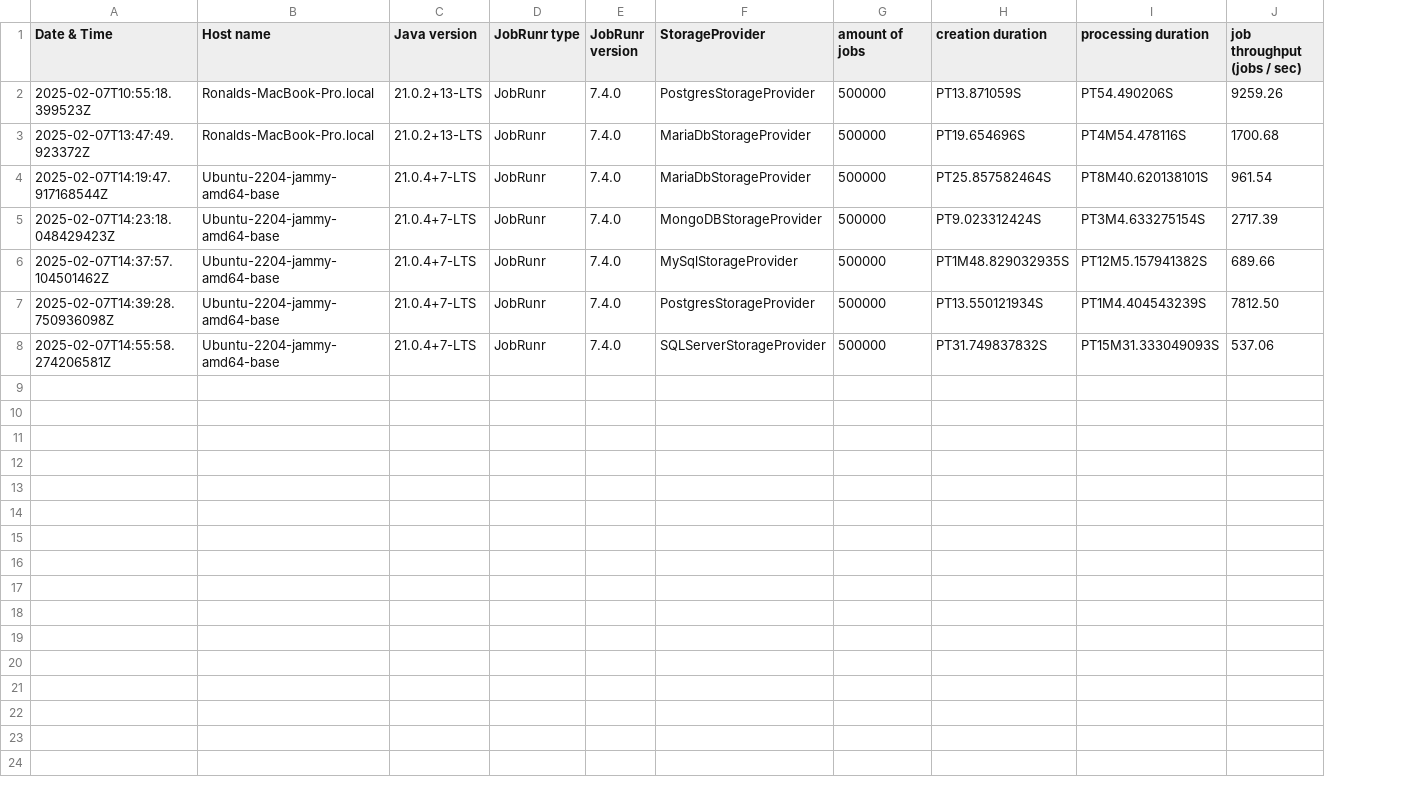
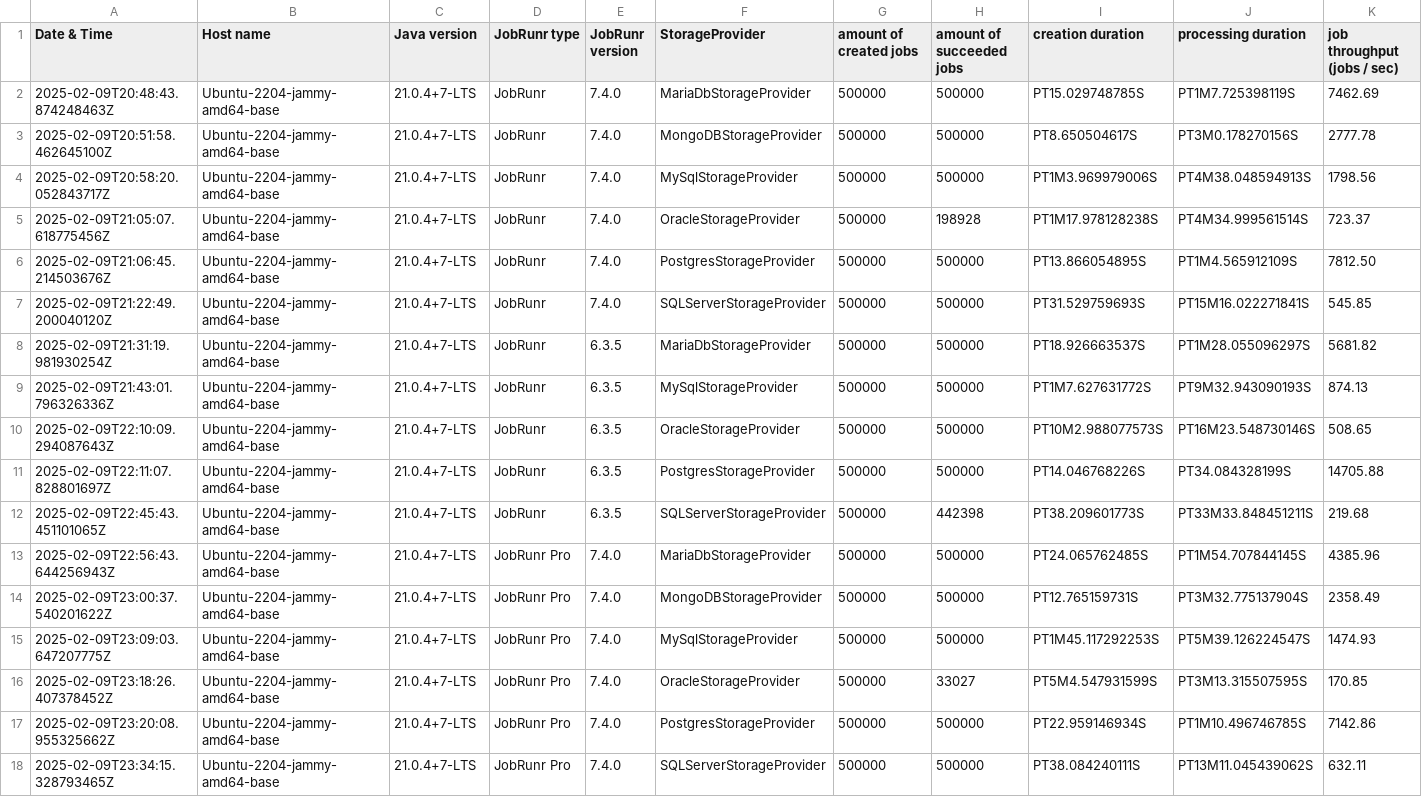
Before and after one commit to jobrunr/jobrunr-performance-test, a CSV file: logbooks/Scenario01 - Process jobs-logbook.csv, drawn as a sheet; removed rows and columns are numbered as before the commit, all else as after; the diff names each change by its address in the sheet, - before the commit and + after, or states it on an @@ line.

```diff
--- a/logbooks/Scenario01 - Process jobs-logbook.csv
+++ b/logbooks/Scenario01 - Process jobs-logbook.csv
+column H (amount of succeeded jobs), rows 2-4: all 500000; rows 6-7: 500000 | 500000
-G1: amount of jobs
+G1: amount of created jobs
-row 2: 2025-02-07T10:55:18.399523Z | Ronalds-MacBook-Pro.local | 21.0.2+13-LTS | JobRunr | 7.4.0 | PostgresStorageProvider | 500000 | PT13.871059S | PT54.490206S | 9259.26
-row 3: 2025-02-07T13:47:49.923372Z | Ronalds-MacBook-Pro.local | 21.0.2+13-LTS | JobRunr | 7.4.0 | MariaDbStorageProvider | 500000 | PT19.654696S | PT4M54.478116S | 1700.68
-A2 (Date & Time): 2025-02-07T14:19:47.917168544Z
+A2 (Date & Time): 2025-02-09T20:48:43.874248463Z
-I2 (creation duration): PT25.857582464S
+I2 (creation duration): PT15.029748785S
-J2 (processing duration): PT8M40.620138101S
+J2 (processing duration): PT1M7.725398119S
-K2 (job throughput (jobs / sec)): 961.54
+K2 (job throughput (jobs / sec)): 7462.69
-A3 (Date & Time): 2025-02-07T14:23:18.048429423Z
+A3 (Date & Time): 2025-02-09T20:51:58.462645100Z
-I3 (creation duration): PT9.023312424S
+I3 (creation duration): PT8.650504617S
-J3 (processing duration): PT3M4.633275154S
+J3 (processing duration): PT3M0.178270156S
-K3 (job throughput (jobs / sec)): 2717.39
+K3 (job throughput (jobs / sec)): 2777.78
-A4 (Date & Time): 2025-02-07T14:37:57.104501462Z
+A4 (Date & Time): 2025-02-09T20:58:20.052843717Z
-I4 (creation duration): PT1M48.829032935S
+I4 (creation duration): PT1M3.969979006S
-J4 (processing duration): PT12M5.157941382S
+J4 (processing duration): PT4M38.048594913S
-K4 (job throughput (jobs / sec)): 689.66
+K4 (job throughput (jobs / sec)): 1798.56
+row 5: 2025-02-09T21:05:07.618775456Z | Ubuntu-2204-jammy-amd64-base | 21.0.4+7-LTS | JobRunr | 7.4.0 | OracleStorageProvider | 500000 | 198928 | PT1M17.978128238S | PT4M34.999561514S | 723.37
-A6 (Date & Time): 2025-02-07T14:39:28.750936098Z
+A6 (Date & Time): 2025-02-09T21:06:45.214503676Z
-I6 (creation duration): PT13.550121934S
+I6 (creation duration): PT13.866054895S
-J6 (processing duration): PT1M4.404543239S
+J6 (processing duration): PT1M4.565912109S
-A7 (Date & Time): 2025-02-07T14:55:58.274206581Z
+A7 (Date & Time): 2025-02-09T21:22:49.200040120Z
-I7 (creation duration): PT31.749837832S
+I7 (creation duration): PT31.529759693S
-J7 (processing duration): PT15M31.333049093S
+J7 (processing duration): PT15M16.022271841S
-K7 (job throughput (jobs / sec)): 537.06
+K7 (job throughput (jobs / sec)): 545.85
+row 8: 2025-02-09T21:31:19.981930254Z | Ubuntu-2204-jammy-amd64-base | 21.0.4+7-LTS | JobRunr | 6.3.5 | MariaDbStorageProvider | 500000 | 500000 | PT18.926663537S | PT1M28.055096297S | 5681.82
+row 9: 2025-02-09T21:43:01.796326336Z | Ubuntu-2204-jammy-amd64-base | 21.0.4+7-LTS | JobRunr | 6.3.5 | MySqlStorageProvider | 500000 | 500000 | PT1M7.627631772S | PT9M32.943090193S | 874.13
+row 10: 2025-02-09T22:10:09.294087643Z | Ubuntu-2204-jammy-amd64-base | 21.0.4+7-LTS | JobRunr | 6.3.5 | OracleStorageProvider | 500000 | 500000 | PT10M2.988077573S | PT16M23.548730146S | 508.65
+row 11: 2025-02-09T22:11:07.828801697Z | Ubuntu-2204-jammy-amd64-base | 21.0.4+7-LTS | JobRunr | 6.3.5 | PostgresStorageProvider | 500000 | 500000 | PT14.046768226S | PT34.084328199S | 14705.88
+row 12: 2025-02-09T22:45:43.451101065Z | Ubuntu-2204-jammy-amd64-base | 21.0.4+7-LTS | JobRunr | 6.3.5 | SQLServerStorageProvider | 500000 | 442398 | PT38.209601773S | PT33M33.848451211S | 219.68
+row 13: 2025-02-09T22:56:43.644256943Z | Ubuntu-2204-jammy-amd64-base | 21.0.4+7-LTS | JobRunr Pro | 7.4.0 | MariaDbStorageProvider | 500000 | 500000 | PT24.065762485S | PT1M54.707844145S | 4385.96
+row 14: 2025-02-09T23:00:37.540201622Z | Ubuntu-2204-jammy-amd64-base | 21.0.4+7-LTS | JobRunr Pro | 7.4.0 | MongoDBStorageProvider | 500000 | 500000 | PT12.765159731S | PT3M32.775137904S | 2358.49
+row 15: 2025-02-09T23:09:03.647207775Z | Ubuntu-2204-jammy-amd64-base | 21.0.4+7-LTS | JobRunr Pro | 7.4.0 | MySqlStorageProvider | 500000 | 500000 | PT1M45.117292253S | PT5M39.126224547S | 1474.93
+row 16: 2025-02-09T23:18:26.407378452Z | Ubuntu-2204-jammy-amd64-base | 21.0.4+7-LTS | JobRunr Pro | 7.4.0 | OracleStorageProvider | 500000 | 33027 | PT5M4.547931599S | PT3M13.315507595S | 170.85
+row 17: 2025-02-09T23:20:08.955325662Z | Ubuntu-2204-jammy-amd64-base | 21.0.4+7-LTS | JobRunr Pro | 7.4.0 | PostgresStorageProvider | 500000 | 500000 | PT22.959146934S | PT1M10.496746785S | 7142.86
+row 18: 2025-02-09T23:34:15.328793465Z | Ubuntu-2204-jammy-amd64-base | 21.0.4+7-LTS | JobRunr Pro | 7.4.0 | SQLServerStorageProvider | 500000 | 500000 | PT38.084240111S | PT13M11.045439062S | 632.11
```
Also changed, not shown: 2 other files.
